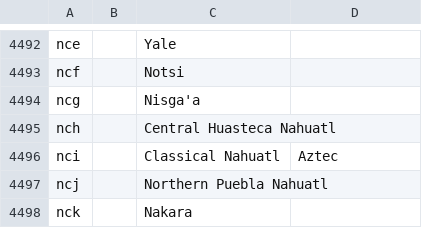
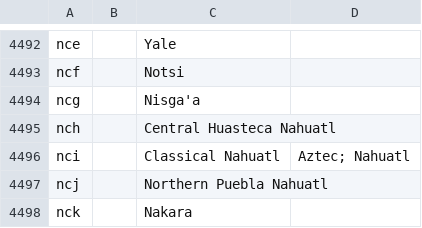
Before and after one commit to kungming2/translator-BOT, a CSV file: Data/_database_iso_codes.csv, drawn as a sheet; only a part is shown, gaps mark what is left out.

```diff
--- a/Data/_database_iso_codes.csv
+++ b/Data/_database_iso_codes.csv
@@ -4495,3 +4495,3 @@ ncg,,Nisga'a,
 nch,,Central Huasteca Nahuatl,
-nci,,Classical Nahuatl,Aztec
+nci,,Classical Nahuatl,Aztec; Nahuatl
 ncj,,Northern Puebla Nahuatl,
```
Also changed, not shown: 5 other files.
